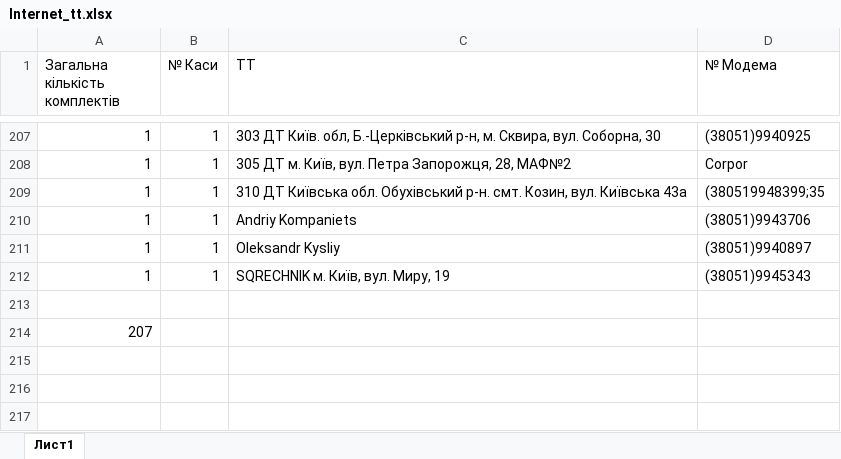
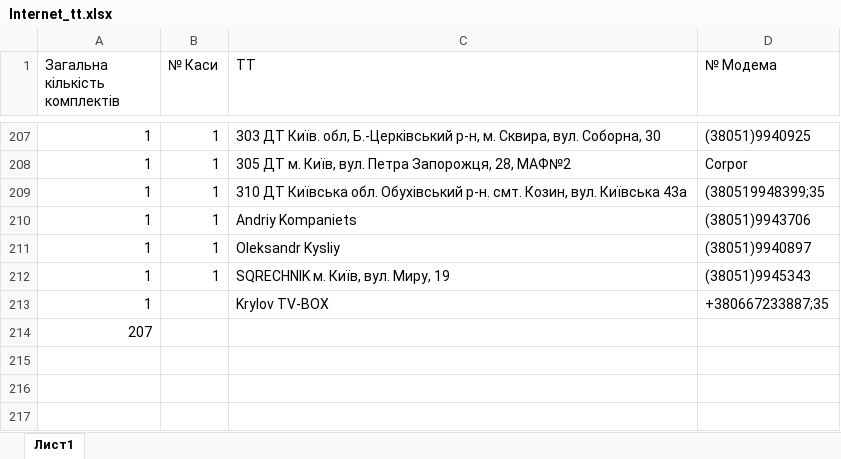
Before and after one commit to Andriyash/GitHub, an Excel workbook: Internet_tt.xlsx, sheet Лист1, drawn as a sheet; only a part is shown, gaps mark what is left out; values as stored, in another font and other column widths than the file's, no borders; the diff names each change by its address in the sheet, - before the commit and + after, or states it on an @@ line.

Commit message:
Новий номер
Krylov TV-BOX

```diff
--- a/Internet_tt.xlsx (sheet Лист1)
+++ b/Internet_tt.xlsx (sheet Лист1)
-row 213: (empty)
+row 213: 1 |  | Krylov TV-BOX | +380667233887;35
```
